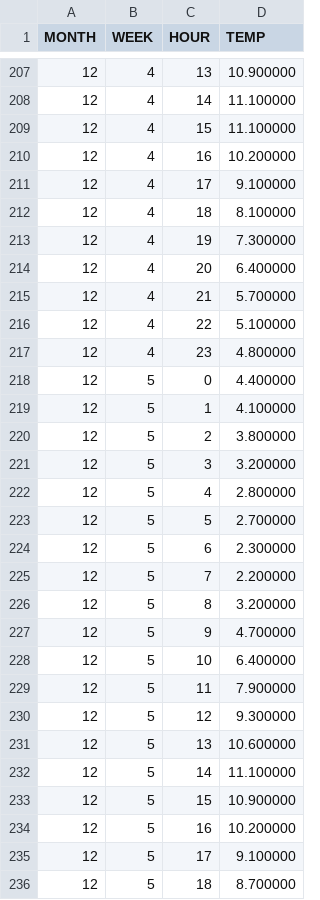
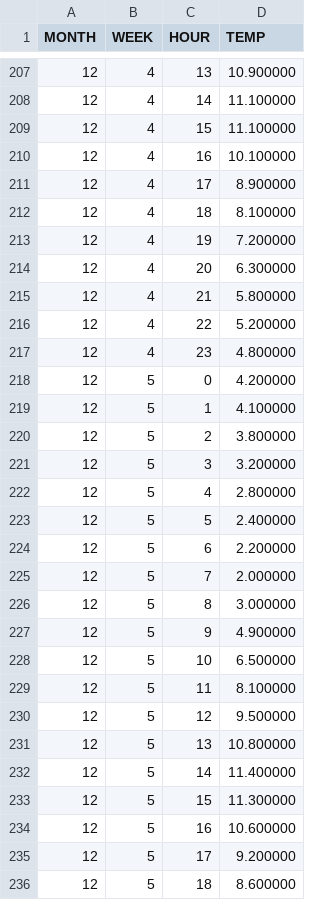
Before and after one commit to J1921604/Power-Demand-Forecast, a CSV file: AI/tomorrow/tomorrow.csv, drawn as a sheet; only a part is shown, gaps mark what is left out; the diff covers the shown part only.

```diff
--- a/AI/tomorrow/tomorrow.csv
+++ b/AI/tomorrow/tomorrow.csv
@@ -209,11 +209,11 @@ MONTH,WEEK,HOUR,TEMP
 12,4,15,11.100000
-12,4,16,10.200000
-12,4,17,9.100000
+12,4,16,10.100000
+12,4,17,8.900000
 12,4,18,8.100000
-12,4,19,7.300000
-12,4,20,6.400000
-12,4,21,5.700000
-12,4,22,5.100000
+12,4,19,7.200000
+12,4,20,6.300000
+12,4,21,5.800000
+12,4,22,5.200000
 12,4,23,4.800000
-12,5,0,4.400000
+12,5,0,4.200000
 12,5,1,4.100000
@@ -222,15 +222,15 @@ MONTH,WEEK,HOUR,TEMP
 12,5,4,2.800000
-12,5,5,2.700000
-12,5,6,2.300000
-12,5,7,2.200000
-12,5,8,3.200000
-12,5,9,4.700000
-12,5,10,6.400000
-12,5,11,7.900000
-12,5,12,9.300000
-12,5,13,10.600000
-12,5,14,11.100000
-12,5,15,10.900000
-12,5,16,10.200000
-12,5,17,9.100000
-12,5,18,8.700000
+12,5,5,2.400000
+12,5,6,2.200000
+12,5,7,2.000000
+12,5,8,3.000000
+12,5,9,4.900000
+12,5,10,6.500000
+12,5,11,8.100000
+12,5,12,9.500000
+12,5,13,10.800000
+12,5,14,11.400000
+12,5,15,11.300000
+12,5,16,10.600000
+12,5,17,9.200000
+12,5,18,8.600000
```
Also changed, not shown: 42 edited cells elsewhere in this file, AI/data/juyo-2025.csv, AI/tomorrow/Keras/Keras_tomorrow.csv, 23 other files.
